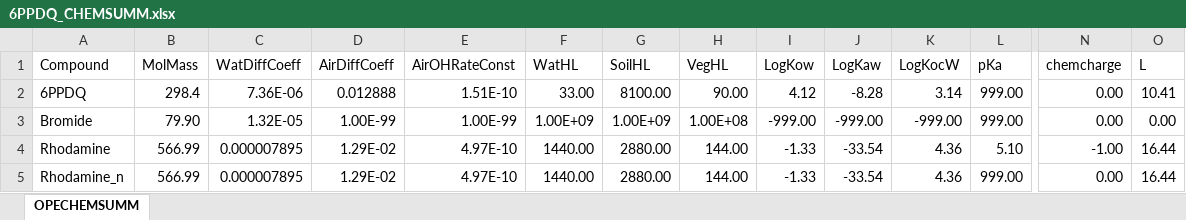
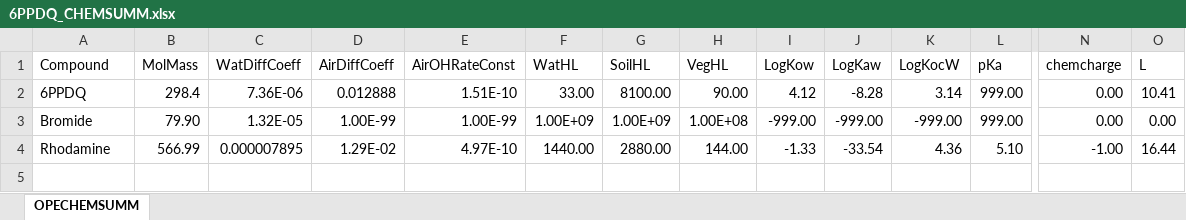
Before and after one commit to tfmrodge/SubsurfaceSinks, an Excel workbook: inputfiles/6PPDQ_CHEMSUMM.xlsx, sheet OPECHEMSUMM, drawn as a sheet; only a part is shown, gaps mark what is left out; values as stored, in another font and other column widths than the file's, no borders; rows hold the shown columns only; the diff names each change by its address in the sheet, - before the commit and + after, or states it on an @@ line.

```diff
--- a/inputfiles/6PPDQ_CHEMSUMM.xlsx (sheet OPECHEMSUMM)
+++ b/inputfiles/6PPDQ_CHEMSUMM.xlsx (sheet OPECHEMSUMM)
-row 5: Rhodamine_n | 566.99 | 0.000007895 | 1.29E-02 | 4.97E-10 | 1440.00 | 2880.00 | 144.00 | -1.33 | -33.54 | 4.36 | 999.00 | 0.00 | 16.44
```
Also changed, not shown: inputfiles/Pine8th_BC.xlsx, inputfiles/params_Pine8th.xlsx, 7 other files.
